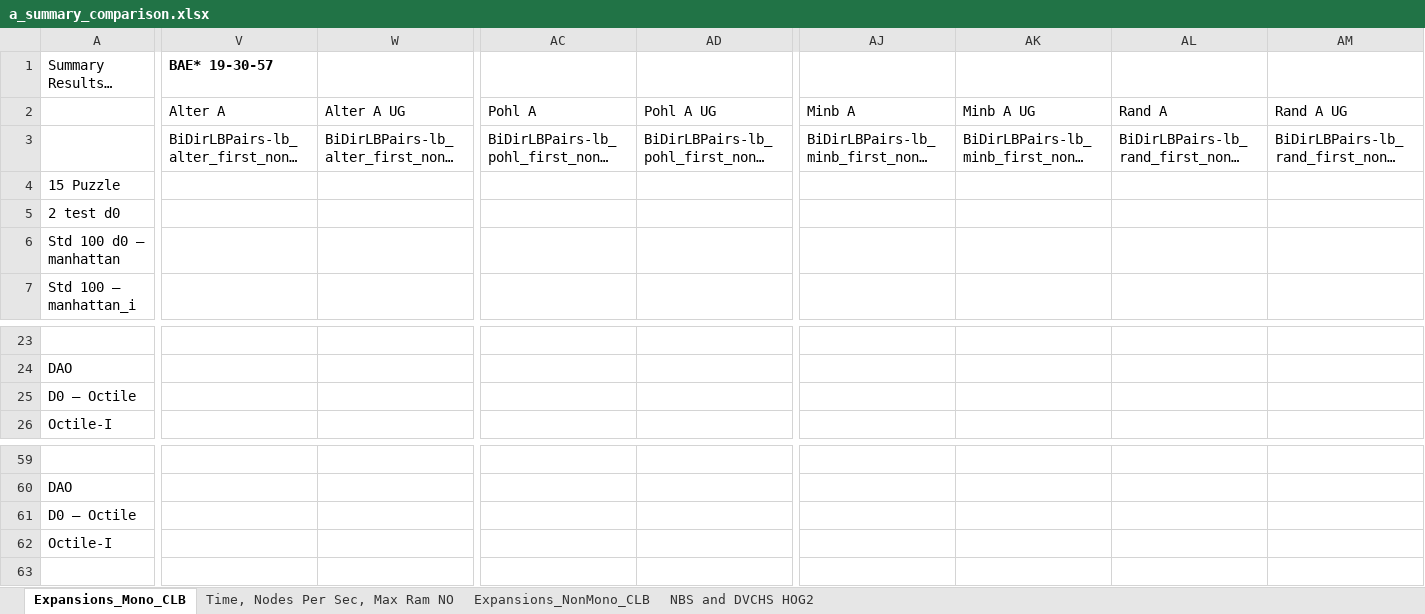
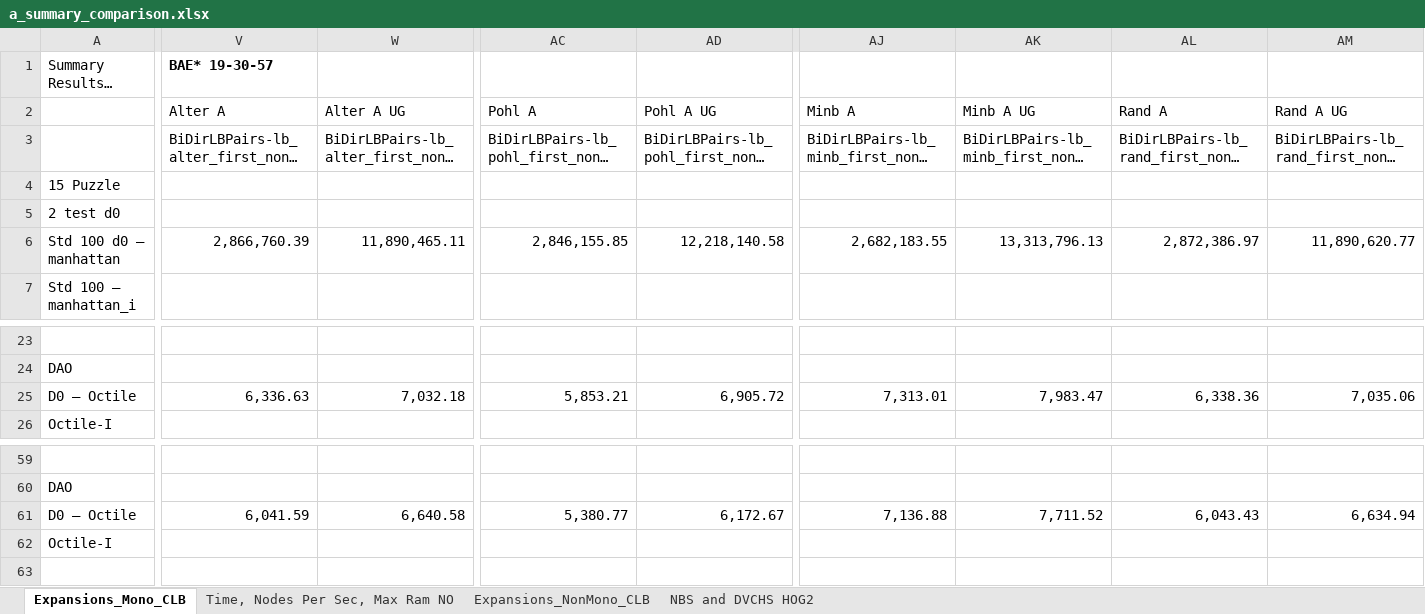
Before and after one commit to timhartill/searches, an Excel workbook: a_summary_comparison.xlsx, sheet Expansions_Mono_CLB, drawn as a sheet; only a part is shown, gaps mark what is left out; long unchanged cells end in …; values as stored, in another font and other column widths than the file's, no borders; the diff covers the shown part only; the diff names each change by its address in the sheet, - before the commit and + after, or states it on an @@ line.

Commit message:
update summary log

```diff
--- a/a_summary_comparison.xlsx (sheet Expansions_Mono_CLB)
+++ b/a_summary_comparison.xlsx (sheet Expansions_Mono_CLB)
-V6 (Alter A): (empty)
+V6 (Alter A): 2,866,760.39
-W6 (Alter A UG): (empty)
+W6 (Alter A UG): 11,890,465.11
-AC6 (Pohl A): (empty)
+AC6 (Pohl A): 2,846,155.85
-AD6 (Pohl A UG): (empty)
+AD6 (Pohl A UG): 12,218,140.58
-AJ6 (Minb A): (empty)
+AJ6 (Minb A): 2,682,183.55
-AK6 (Minb A UG): (empty)
+AK6 (Minb A UG): 13,313,796.13
-AL6 (Rand A): (empty)
+AL6 (Rand A): 2,872,386.97
-AM6 (Rand A UG): (empty)
+AM6 (Rand A UG): 11,890,620.77
-V25 (Alter A): (empty)
+V25 (Alter A): 6,336.63
-W25 (Alter A UG): (empty)
+W25 (Alter A UG): 7,032.18
-AC25 (Pohl A): (empty)
+AC25 (Pohl A): 5,853.21
-AD25 (Pohl A UG): (empty)
+AD25 (Pohl A UG): 6,905.72
-AJ25 (Minb A): (empty)
+AJ25 (Minb A): 7,313.01
-AK25 (Minb A UG): (empty)
+AK25 (Minb A UG): 7,983.47
-AL25 (Rand A): (empty)
+AL25 (Rand A): 6,338.36
-AM25 (Rand A UG): (empty)
+AM25 (Rand A UG): 7,035.06
-V61 (Alter A): (empty)
+V61 (Alter A): 6,041.59
-W61 (Alter A UG): (empty)
+W61 (Alter A UG): 6,640.58
-AC61 (Pohl A): (empty)
+AC61 (Pohl A): 5,380.77
-AD61 (Pohl A UG): (empty)
+AD61 (Pohl A UG): 6,172.67
-AJ61 (Minb A): (empty)
+AJ61 (Minb A): 7,136.88
-AK61 (Minb A UG): (empty)
+AK61 (Minb A UG): 7,711.52
-AL61 (Rand A): (empty)
+AL61 (Rand A): 6,043.43
-AM61 (Rand A UG): (empty)
+AM61 (Rand A UG): 6,634.94
```
Also changed, not shown: 32 edited cells elsewhere in this sheet.
